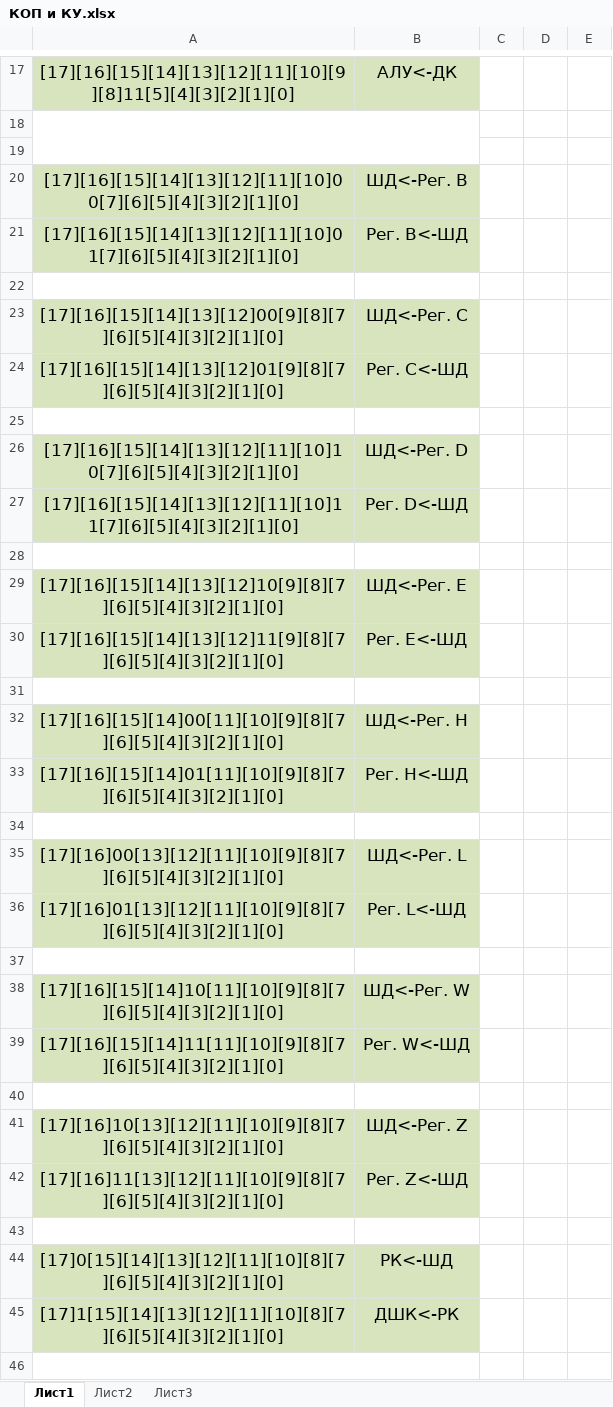
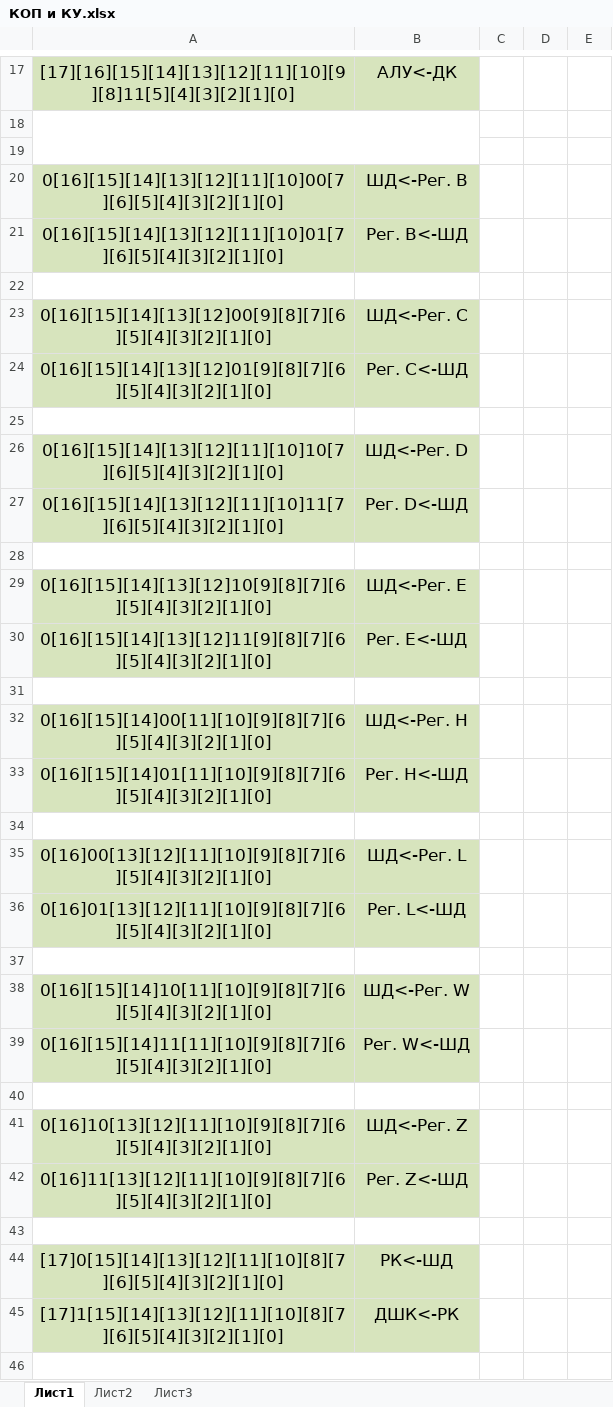
Before and after one commit to BlackHawk2k18/i8080, an Excel workbook: Documents/КОП и КУ.xlsx, sheet Лист1, drawn as a sheet; only a part is shown, gaps mark what is left out; values as stored, in another font and other column widths than the file's, no borders; the diff names each change by its address in the sheet, - before the commit and + after, or states it on an @@ line.

Commit message:
Documents update

```diff
--- a/Documents/КОП и КУ.xlsx (sheet Лист1)
+++ b/Documents/КОП и КУ.xlsx (sheet Лист1)
-A20: [17][16][15][14][13][12][11][10]00[7][6][5][4][3][2][1][0]
+A20: 0[16][15][14][13][12][11][10]00[7][6][5][4][3][2][1][0]
-A21: [17][16][15][14][13][12][11][10]01[7][6][5][4][3][2][1][0]
+A21: 0[16][15][14][13][12][11][10]01[7][6][5][4][3][2][1][0]
-A23: [17][16][15][14][13][12]00[9][8][7][6][5][4][3][2][1][0]
+A23: 0[16][15][14][13][12]00[9][8][7][6][5][4][3][2][1][0]
-A24: [17][16][15][14][13][12]01[9][8][7][6][5][4][3][2][1][0]
+A24: 0[16][15][14][13][12]01[9][8][7][6][5][4][3][2][1][0]
-A26: [17][16][15][14][13][12][11][10]10[7][6][5][4][3][2][1][0]
+A26: 0[16][15][14][13][12][11][10]10[7][6][5][4][3][2][1][0]
-A27: [17][16][15][14][13][12][11][10]11[7][6][5][4][3][2][1][0]
+A27: 0[16][15][14][13][12][11][10]11[7][6][5][4][3][2][1][0]
-A29: [17][16][15][14][13][12]10[9][8][7][6][5][4][3][2][1][0]
+A29: 0[16][15][14][13][12]10[9][8][7][6][5][4][3][2][1][0]
-A30: [17][16][15][14][13][12]11[9][8][7][6][5][4][3][2][1][0]
+A30: 0[16][15][14][13][12]11[9][8][7][6][5][4][3][2][1][0]
-A32: [17][16][15][14]00[11][10][9][8][7][6][5][4][3][2][1][0]
+A32: 0[16][15][14]00[11][10][9][8][7][6][5][4][3][2][1][0]
-A33: [17][16][15][14]01[11][10][9][8][7][6][5][4][3][2][1][0]
+A33: 0[16][15][14]01[11][10][9][8][7][6][5][4][3][2][1][0]
-A35: [17][16]00[13][12][11][10][9][8][7][6][5][4][3][2][1][0]
+A35: 0[16]00[13][12][11][10][9][8][7][6][5][4][3][2][1][0]
-A36: [17][16]01[13][12][11][10][9][8][7][6][5][4][3][2][1][0]
+A36: 0[16]01[13][12][11][10][9][8][7][6][5][4][3][2][1][0]
-A38: [17][16][15][14]10[11][10][9][8][7][6][5][4][3][2][1][0]
+A38: 0[16][15][14]10[11][10][9][8][7][6][5][4][3][2][1][0]
-A39: [17][16][15][14]11[11][10][9][8][7][6][5][4][3][2][1][0]
+A39: 0[16][15][14]11[11][10][9][8][7][6][5][4][3][2][1][0]
-A41: [17][16]10[13][12][11][10][9][8][7][6][5][4][3][2][1][0]
+A41: 0[16]10[13][12][11][10][9][8][7][6][5][4][3][2][1][0]
-A42: [17][16]11[13][12][11][10][9][8][7][6][5][4][3][2][1][0]
+A42: 0[16]11[13][12][11][10][9][8][7][6][5][4][3][2][1][0]
```
